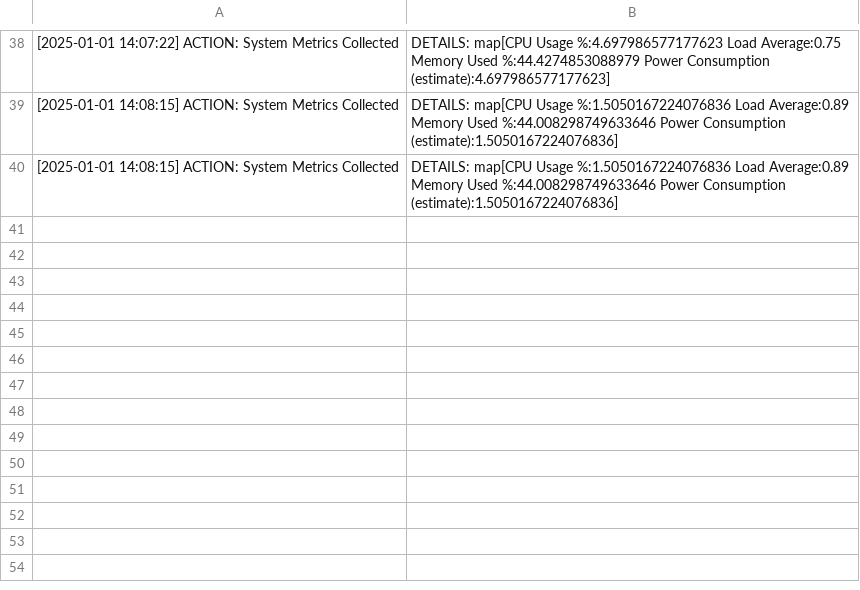
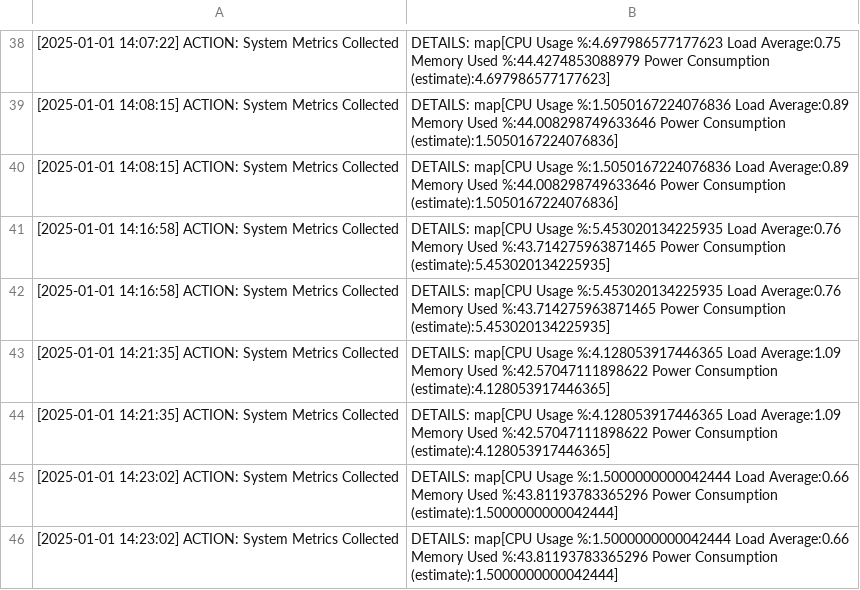
Before and after one commit to CODECZERO/NodePulse, a CSV file: passive_log_MainServer.csv, drawn as a sheet; only a part is shown, gaps mark what is left out; the diff names each change by its address in the sheet, - before the commit and + after, or states it on an @@ line.

```diff
--- a/passive_log_MainServer.csv
+++ b/passive_log_MainServer.csv
+row 41: [2025-01-01 14:16:58] ACTION: System Metrics Collected | DETAILS: map[CPU Usage %:5.453020134225935 Load Average:0.76 Memory Used %:43.714275963871465 Power Consumption (estimate):5.453020134225935]
+row 42: [2025-01-01 14:16:58] ACTION: System Metrics Collected | DETAILS: map[CPU Usage %:5.453020134225935 Load Average:0.76 Memory Used %:43.714275963871465 Power Consumption (estimate):5.453020134225935]
+row 43: [2025-01-01 14:21:35] ACTION: System Metrics Collected | DETAILS: map[CPU Usage %:4.128053917446365 Load Average:1.09 Memory Used %:42.57047111898622 Power Consumption (estimate):4.128053917446365]
+row 44: [2025-01-01 14:21:35] ACTION: System Metrics Collected | DETAILS: map[CPU Usage %:4.128053917446365 Load Average:1.09 Memory Used %:42.57047111898622 Power Consumption (estimate):4.128053917446365]
+row 45: [2025-01-01 14:23:02] ACTION: System Metrics Collected | DETAILS: map[CPU Usage %:1.5000000000042444 Load Average:0.66 Memory Used %:43.81193783365296 Power Consumption (estimate):1.5000000000042444]
+row 46: [2025-01-01 14:23:02] ACTION: System Metrics Collected | DETAILS: map[CPU Usage %:1.5000000000042444 Load Average:0.66 Memory Used %:43.81193783365296 Power Consumption (estimate):1.5000000000042444]
```
Also changed, not shown: active_log_MainServer.csv, serverNodeData/active_log_ServerNode.csv, 3 other files.
